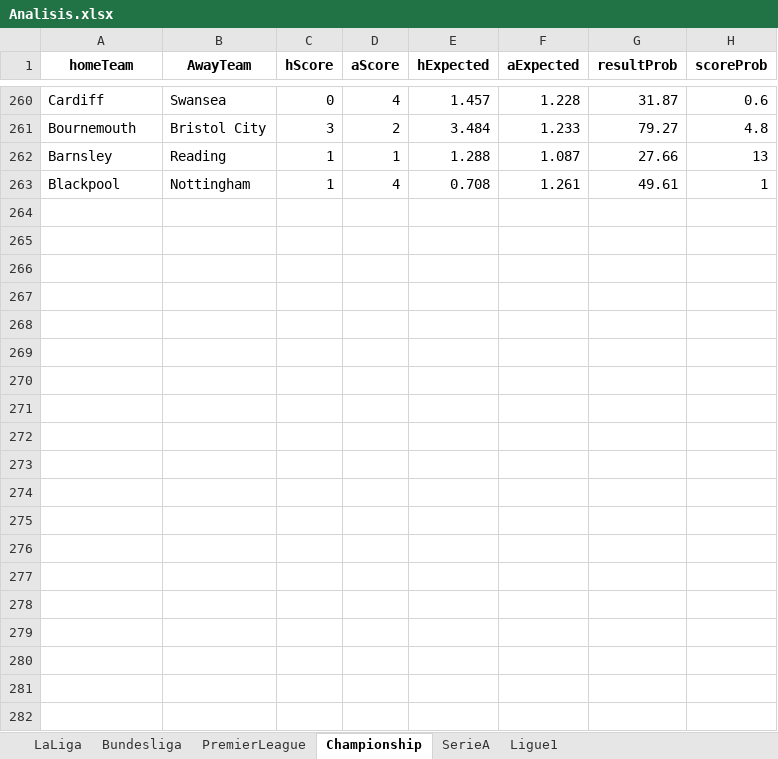
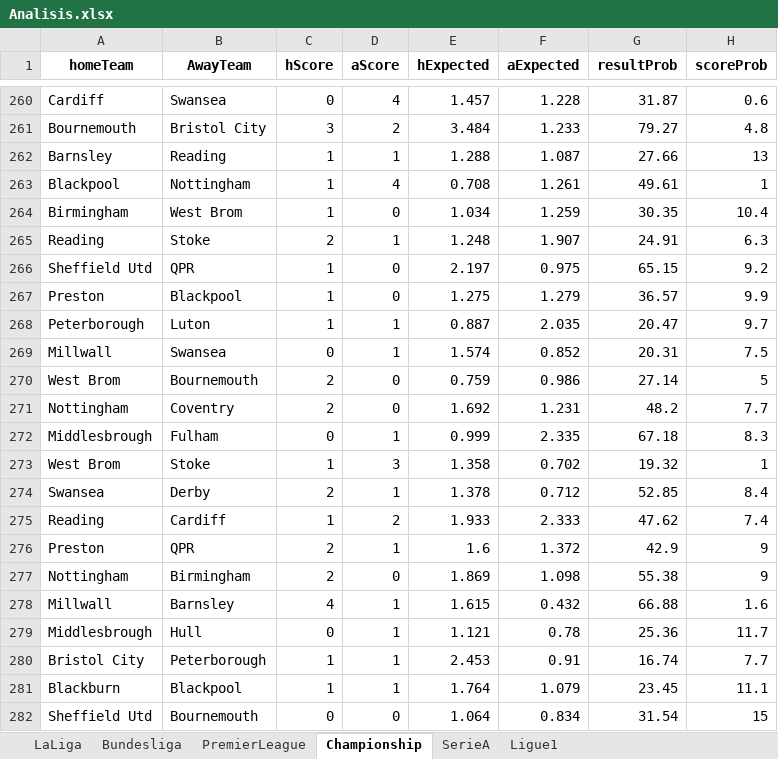
Before and after one commit to sewcio543/predictions, an Excel workbook: Analisis.xlsx, sheet Championship, drawn as a sheet; only a part is shown, gaps mark what is left out; values as stored, in another font and other column widths than the file's, no borders; the diff covers the shown part only; the diff names each change by its address in the sheet, - before the commit and + after, or states it on an @@ line.

```diff
--- a/Analisis.xlsx (sheet Championship)
+++ b/Analisis.xlsx (sheet Championship)
+row 264: Birmingham | West Brom | 1 | 0 | 1.034 | 1.259 | 30.35 | 10.4
+row 265: Reading | Stoke | 2 | 1 | 1.248 | 1.907 | 24.91 | 6.3
+row 266: Sheffield Utd | QPR | 1 | 0 | 2.197 | 0.975 | 65.15 | 9.2
+row 267: Preston | Blackpool | 1 | 0 | 1.275 | 1.279 | 36.57 | 9.9
+row 268: Peterborough | Luton | 1 | 1 | 0.887 | 2.035 | 20.47 | 9.7
+row 269: Millwall | Swansea | 0 | 1 | 1.574 | 0.852 | 20.31 | 7.5
+row 270: West Brom | Bournemouth | 2 | 0 | 0.759 | 0.986 | 27.14 | 5
+row 271: Nottingham | Coventry | 2 | 0 | 1.692 | 1.231 | 48.2 | 7.7
+row 272: Middlesbrough | Fulham | 0 | 1 | 0.999 | 2.335 | 67.18 | 8.3
+row 273: West Brom | Stoke | 1 | 3 | 1.358 | 0.702 | 19.32 | 1
+row 274: Swansea | Derby | 2 | 1 | 1.378 | 0.712 | 52.85 | 8.4
+row 275: Reading | Cardiff | 1 | 2 | 1.933 | 2.333 | 47.62 | 7.4
+row 276: Preston | QPR | 2 | 1 | 1.6 | 1.372 | 42.9 | 9
+row 277: Nottingham | Birmingham | 2 | 0 | 1.869 | 1.098 | 55.38 | 9
+row 278: Millwall | Barnsley | 4 | 1 | 1.615 | 0.432 | 66.88 | 1.6
+row 279: Middlesbrough | Hull | 0 | 1 | 1.121 | 0.78 | 25.36 | 11.7
+row 280: Bristol City | Peterborough | 1 | 1 | 2.453 | 0.91 | 16.74 | 7.7
+row 281: Blackburn | Blackpool | 1 | 1 | 1.764 | 1.079 | 23.45 | 11.1
+row 282: Sheffield Utd | Bournemouth | 0 | 0 | 1.064 | 0.834 | 31.54 | 15
```
Also changed, not shown: 23 added rows elsewhere in this sheet, sheet Ligue1, sheet LaLiga, sheet SerieA, sheet PremierLeague, sheet Bundesliga, database.xlsx, 13 other files.
